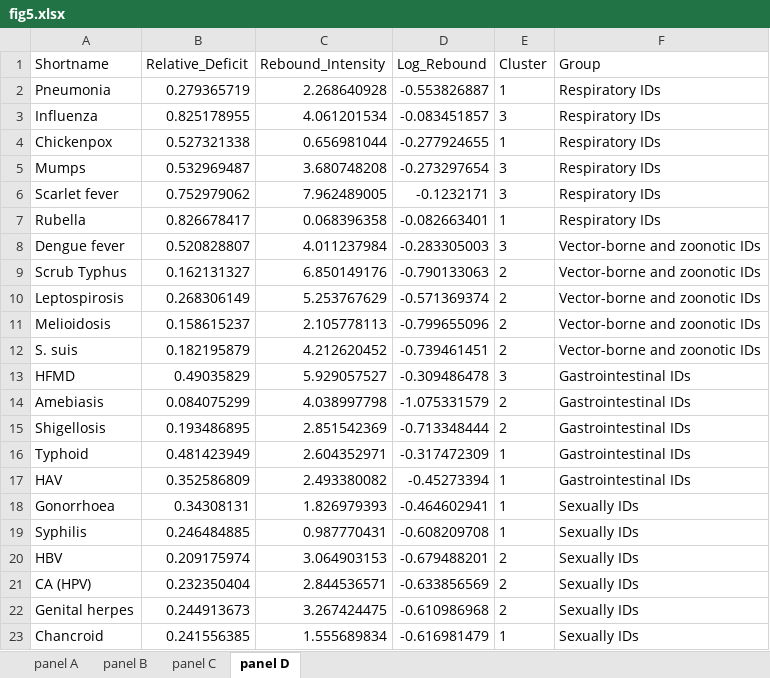
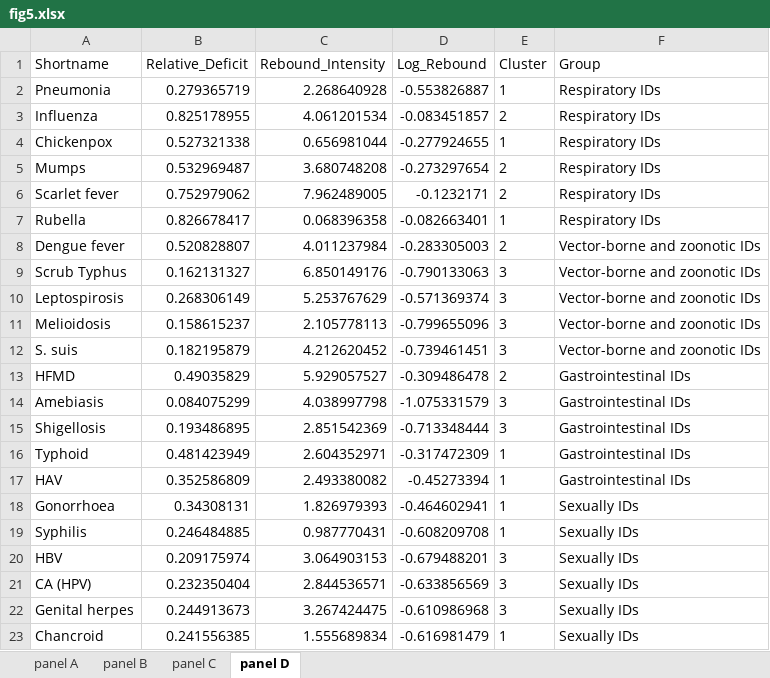
Before and after one commit to xmusphlkg/ID_TH, an Excel workbook: Outcome/Publish/figure_data/fig5.xlsx, sheet panel D, drawn as a sheet; values as stored, in another font and other column widths than the file's, no borders; the diff names each change by its address in the sheet, - before the commit and + after, or states it on an @@ line.

```diff
--- a/Outcome/Publish/figure_data/fig5.xlsx (sheet panel D)
+++ b/Outcome/Publish/figure_data/fig5.xlsx (sheet panel D)
-E3 (Cluster): 3
+E3 (Cluster): 2
-E5:E6 (Cluster): 3
+E5:E6 (Cluster): 2
-E8 (Cluster): 3
+E8 (Cluster): 2
-E9:E12 (Cluster): 2
+E9:E12 (Cluster): 3
-E13 (Cluster): 3
+E13 (Cluster): 2
-E14:E15 (Cluster): 2
+E14:E15 (Cluster): 3
-E20:E22 (Cluster): 2
+E20:E22 (Cluster): 3
```
Also changed, not shown: Data/TotalCasesDeaths.xlsx, Outcome/Publish/figure_data/fig6.xlsx, 21 other files.
